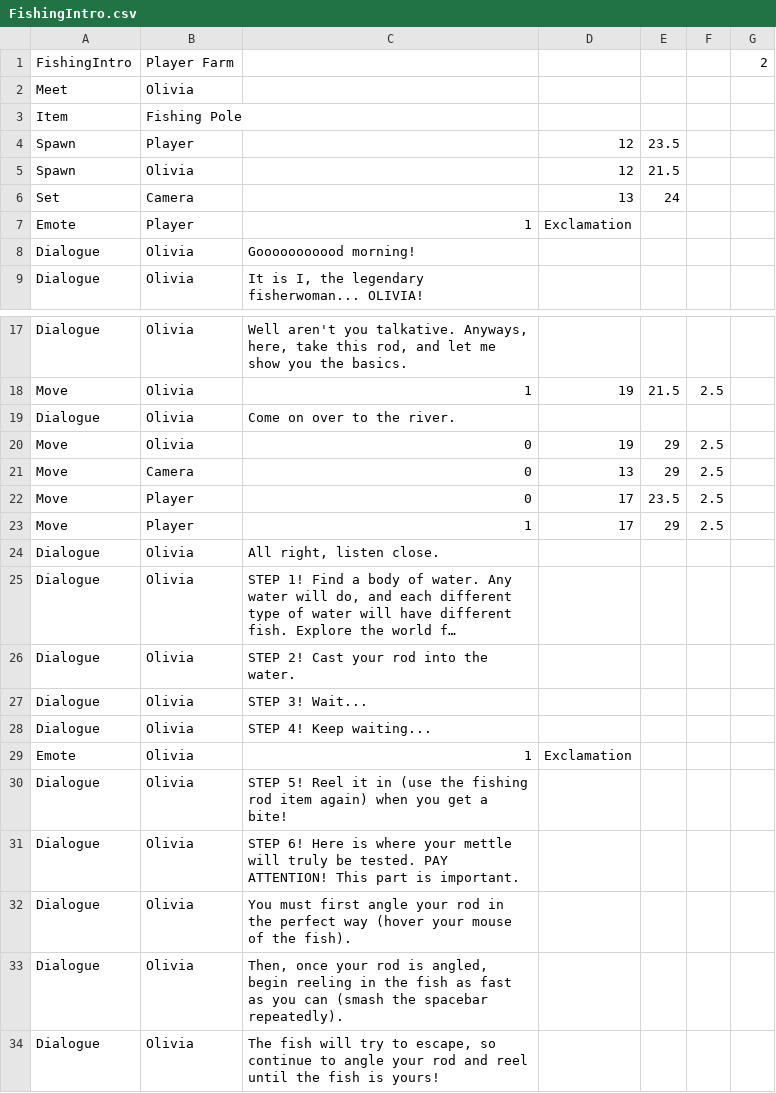
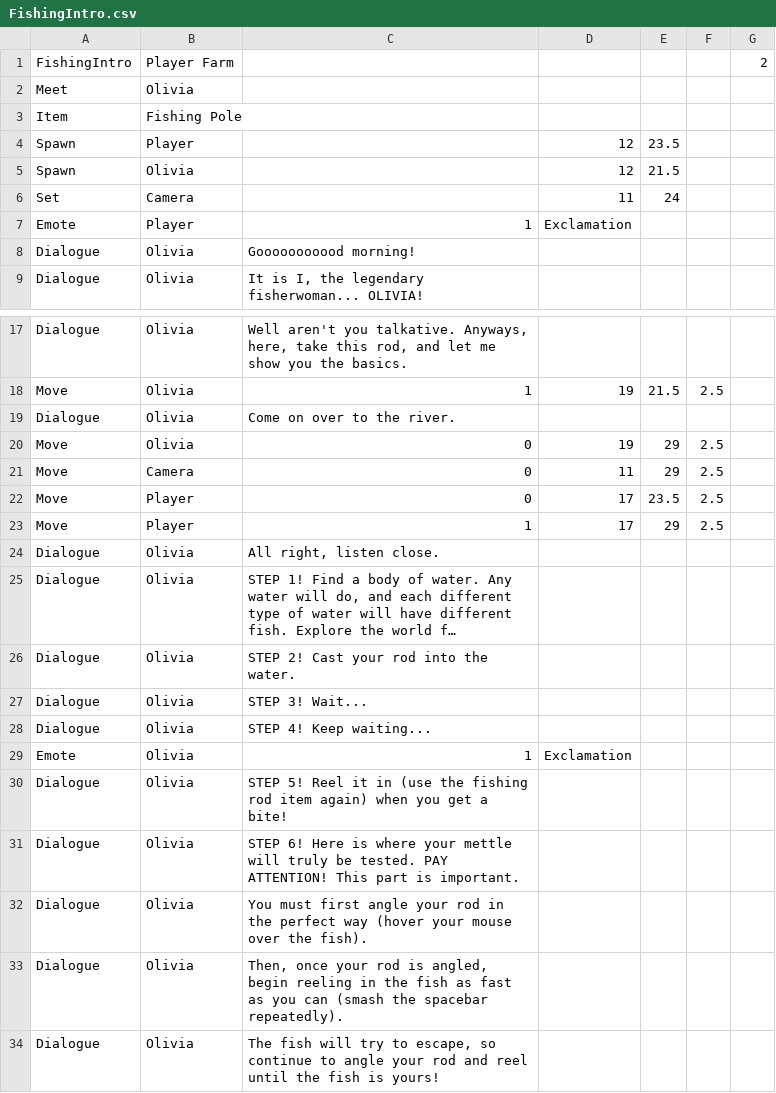
Before and after one commit to Zzyzva/FarmGame, a CSV file: Assets/Cutscene/Resources/FishingIntro.csv, drawn as a sheet; only a part is shown, gaps mark what is left out; long unchanged cells end in ….

```diff
--- a/Assets/Cutscene/Resources/FishingIntro.csv
+++ b/Assets/Cutscene/Resources/FishingIntro.csv
@@ -5,3 +5,3 @@ Spawn|Player||12|23.5||||
 Spawn|Olivia||12|21.5||||
-Set|Camera||13|24||||
+Set|Camera||11|24||||
 Emote|Player|1|Exclamation|||||
@@ -20,3 +20,3 @@ Dialogue|Olivia|Come on over to the river.||||||
 Move|Olivia|0|19|29|2.5|||
-Move|Camera|0|13|29|2.5|||
+Move|Camera|0|11|29|2.5|||
 Move|Player|0|17|23.5|2.5|||
@@ -31,3 +31,3 @@ Dialogue|Olivia|STEP 5! Reel it in (use the fishing rod item again) when you get
 Dialogue|Olivia|STEP 6! Here is where your mettle will truly be tested. PAY ATTENTION! This part is important.||||||
-Dialogue|Olivia|You must first angle your rod in the perfect way (hover your mouse of the fish).||||||
+Dialogue|Olivia|You must first angle your rod in the perfect way (hover your mouse over the fish).||||||
 Dialogue|Olivia|Then, once your rod is angled, begin reeling in the fish as fast as you can (smash the spacebar repeatedly).||||||
```
Also changed, not shown: Assets/Cutscene/Resources/BoulderRemoved.csv, Assets/Cutscene/Resources/ForestIntro.csv, 30 other files.
